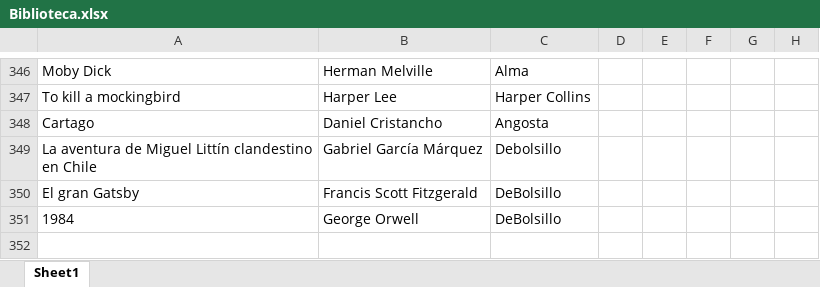
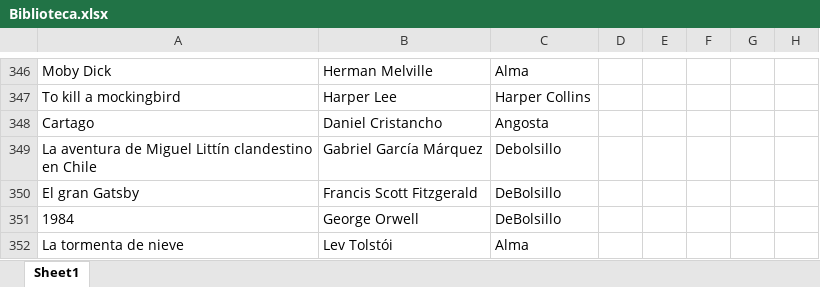
Before and after one commit to SantiagoFerreiraCampos/Biblioteca, an Excel workbook: data/nini/Biblioteca.xlsx, sheet Sheet1, drawn as a sheet; only a part is shown, gaps mark what is left out; values as stored, in another font and other column widths than the file's, no borders; the diff names each change by its address in the sheet, - before the commit and + after, or states it on an @@ line.

Commit message:
Added new book: La tormenta de nieve by Lev Tolstói in Nini's library

```diff
--- a/data/nini/Biblioteca.xlsx (sheet Sheet1)
+++ b/data/nini/Biblioteca.xlsx (sheet Sheet1)
+row 352: La tormenta de nieve | Lev Tolstói | Alma
```
